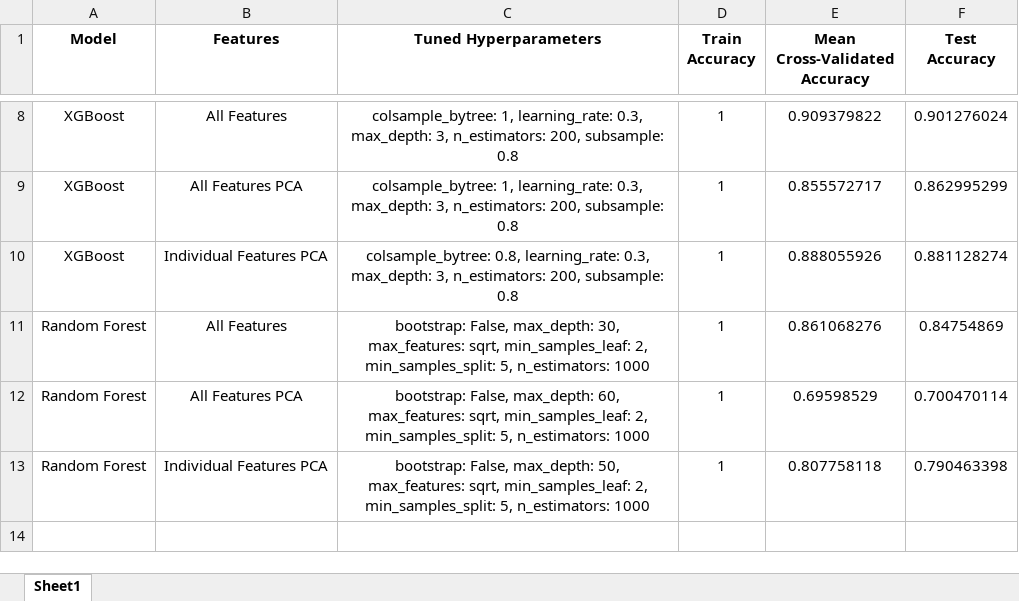
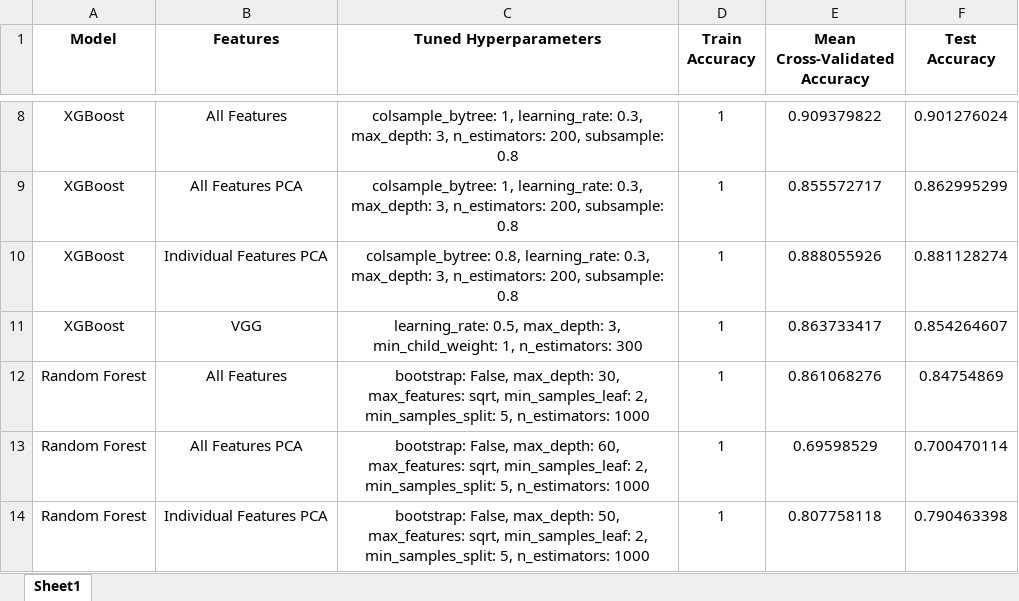
Before and after one commit to ijyliu/computer-vision-project, an Excel workbook: Output/Classifier Evaluation/Model Performance Table.xlsx, sheet Sheet1, drawn as a sheet; only a part is shown, gaps mark what is left out; values as stored, in another font and other column widths than the file's, no borders; the diff names each change by its address in the sheet, - before the commit and + after, or states it on an @@ line.

```diff
--- a/Output/Classifier Evaluation/Model Performance Table.xlsx (sheet Sheet1)
+++ b/Output/Classifier Evaluation/Model Performance Table.xlsx (sheet Sheet1)
+row 11: XGBoost | VGG | learning_rate: 0.5, max_depth: 3, min_child_weight: 1, n_estimators: 300 | 1 | 0.863733417 | 0.854264607
```
Also changed, not shown: 5 other files.
